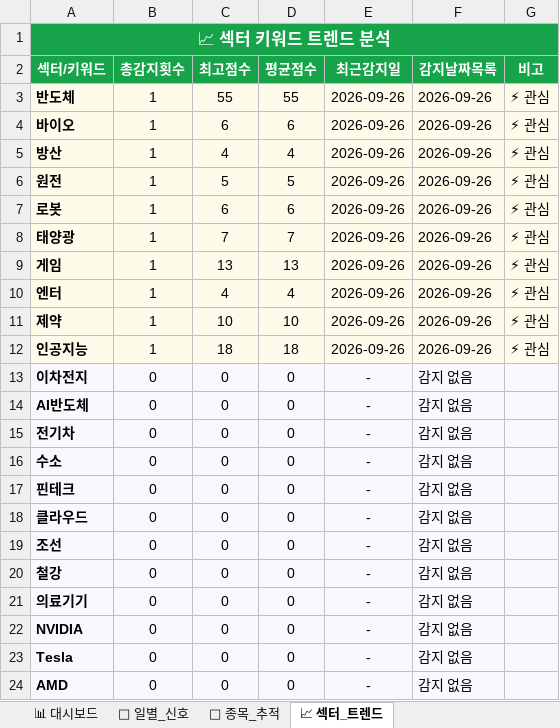
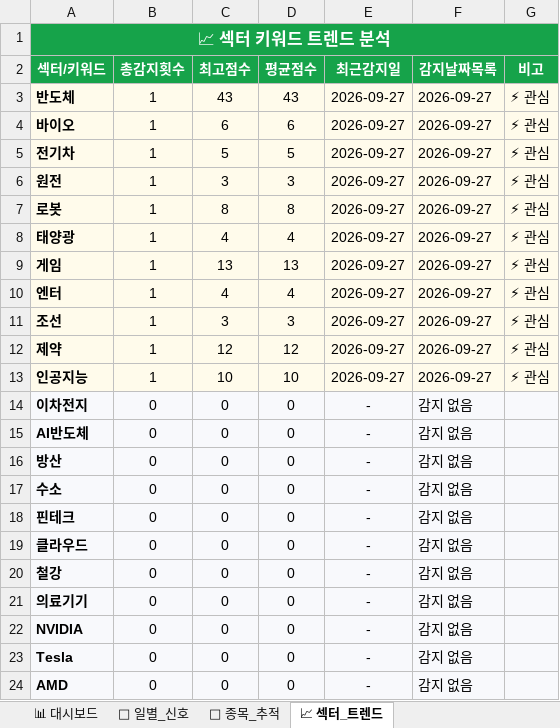
Before and after one commit to makitjung/stock-platform, an Excel workbook: trend/stock_trend_history.xlsx, sheet 📈 섹터_트렌드, drawn as a sheet; values as stored, in another font and other column widths than the file's, no borders; removed rows and columns are numbered as before the commit, all else as after; the diff names each change by its address in the sheet, - before the commit and + after, or states it on an @@ line.

```diff
--- a/trend/stock_trend_history.xlsx (sheet 📈 섹터_트렌드)
+++ b/trend/stock_trend_history.xlsx (sheet 📈 섹터_트렌드)
-C3 (최고점수): 55
+C3 (최고점수): 43
-D3 (평균점수): 55
+D3 (평균점수): 43
-E3:E4 (최근감지일): 2026-09-26
+E3:E4 (최근감지일): 2026-09-27
-F3:F4 (감지날짜목록): 2026-09-26
+F3:F4 (감지날짜목록): 2026-09-27
-row 5: 방산 | 1 | 4 | 4 | 2026-09-26 | 2026-09-26 | ⚡ 관심
+row 5: 전기차 | 1 | 5 | 5 | 2026-09-27 | 2026-09-27 | ⚡ 관심
-C6 (최고점수): 5
+C6 (최고점수): 3
-D6 (평균점수): 5
+D6 (평균점수): 3
-E6:E10 (최근감지일): 2026-09-26
+E6:E10 (최근감지일): 2026-09-27
-F6:F10 (감지날짜목록): 2026-09-26
+F6:F10 (감지날짜목록): 2026-09-27
-C7 (최고점수): 6
+C7 (최고점수): 8
-D7 (평균점수): 6
+D7 (평균점수): 8
-C8 (최고점수): 7
+C8 (최고점수): 4
-D8 (평균점수): 7
+D8 (평균점수): 4
+row 11: 조선 | 1 | 3 | 3 | 2026-09-27 | 2026-09-27 | ⚡ 관심
-C12 (최고점수): 10
+C12 (최고점수): 12
-D12 (평균점수): 10
+D12 (평균점수): 12
-E12:E13 (최근감지일): 2026-09-26
+E12:E13 (최근감지일): 2026-09-27
-F12:F13 (감지날짜목록): 2026-09-26
+F12:F13 (감지날짜목록): 2026-09-27
-C13 (최고점수): 18
+C13 (최고점수): 10
-D13 (평균점수): 18
+D13 (평균점수): 10
-A16 (섹터/키워드): 전기차
+A16 (섹터/키워드): 방산
-row 19: 조선 | 0 | 0 | 0 | - | 감지 없음
```
Also changed, not shown: sheet 🎯 종목_추적, sheet 📅 일별_신호, sheet 📊 대시보드, 13 other files.
